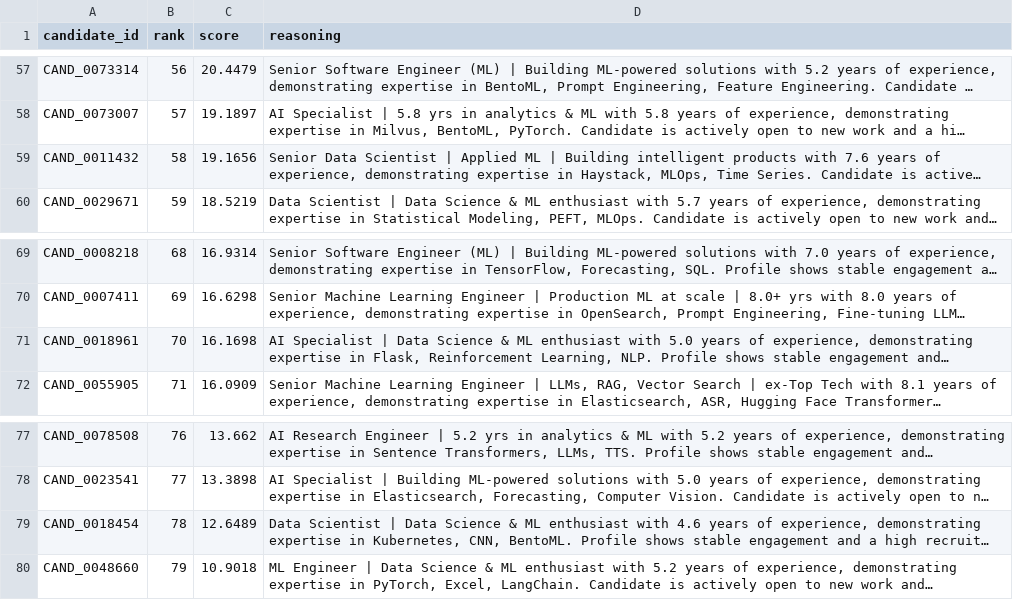
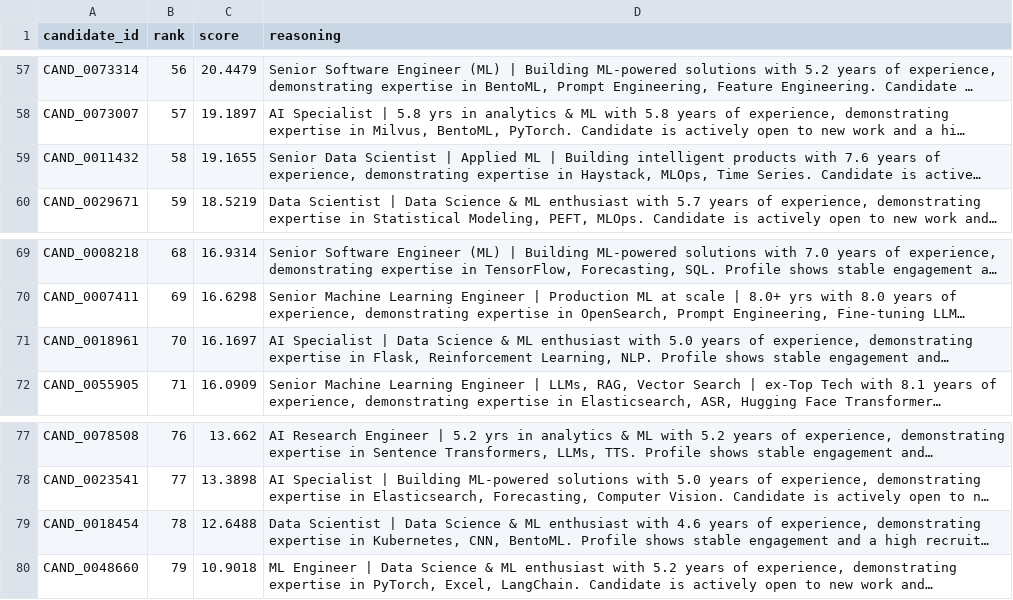
Before and after one commit to Srijansarkar17/ShortlistWaala-IndiaRunsHackathon, a CSV file: redrob-ranker/submission.csv, drawn as a sheet; only a part is shown, gaps mark what is left out; long unchanged cells end in …; the diff covers the shown part only; the diff names each change by its address in the sheet, - before the commit and + after, or states it on an @@ line.

```diff
--- a/redrob-ranker/submission.csv
+++ b/redrob-ranker/submission.csv
-C59 (score): 19.1656
+C59 (score): 19.1655
-C71 (score): 16.1698
+C71 (score): 16.1697
-C79 (score): 12.6489
+C79 (score): 12.6488
```
Also changed, not shown: 9 edited cells elsewhere in this file, 6 other files.
